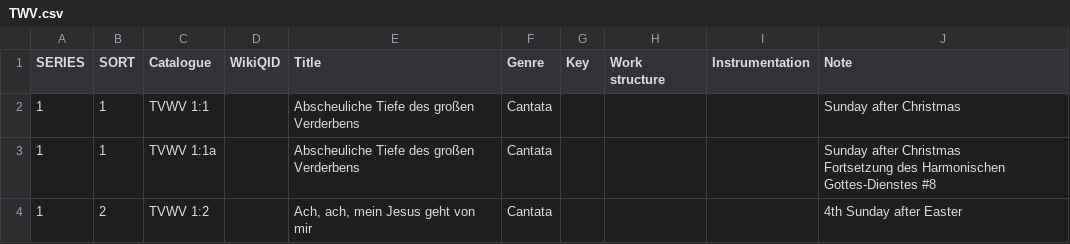
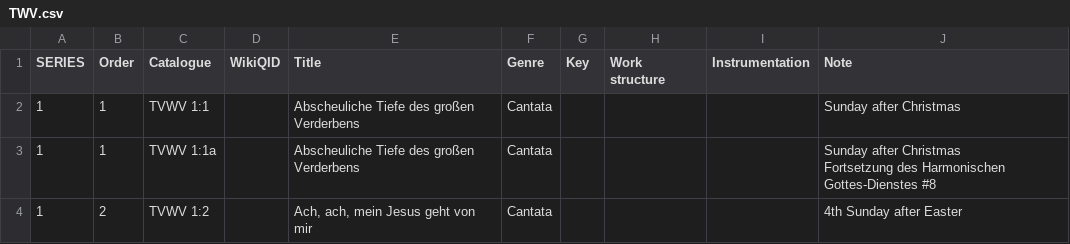
Before and after one commit to KenParker-CN/Konzert-database, a CSV file: data/catalogues/TWV.csv, drawn as a sheet; only a part is shown.

Commit message:
update TWV, instruments's worklist

```diff
--- a/data/catalogues/TWV.csv
+++ b/data/catalogues/TWV.csv
@@ -1,2 +1,2 @@
-SERIES,SORT,Catalogue,WikiQID,Title,Genre,Key,Work structure,Instrumentation,Note
+SERIES,Order,Catalogue,WikiQID,Title,Genre,Key,Work structure,Instrumentation,Note
 1 ,1 ,TVWV 1:1,,Abscheuliche Tiefe des großen Verderbens,Cantata,,,,Sunday after Christmas
```
Also changed, not shown: 1 other file.
